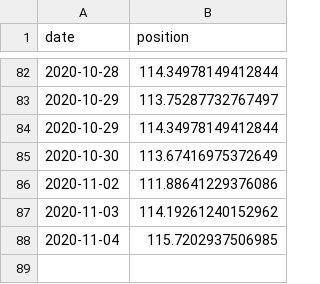
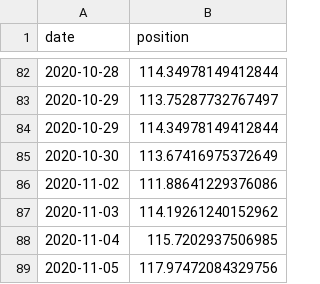
Before and after one commit to cristianpjensen/stock-market-prediction-via-google-trends, a CSV file: data/state.csv, drawn as a sheet; only a part is shown, gaps mark what is left out; the diff names each change by its address in the sheet, - before the commit and + after, or states it on an @@ line.

```diff
--- a/data/state.csv
+++ b/data/state.csv
+row 89: 2020-11-05 | 117.97472084329756
```
